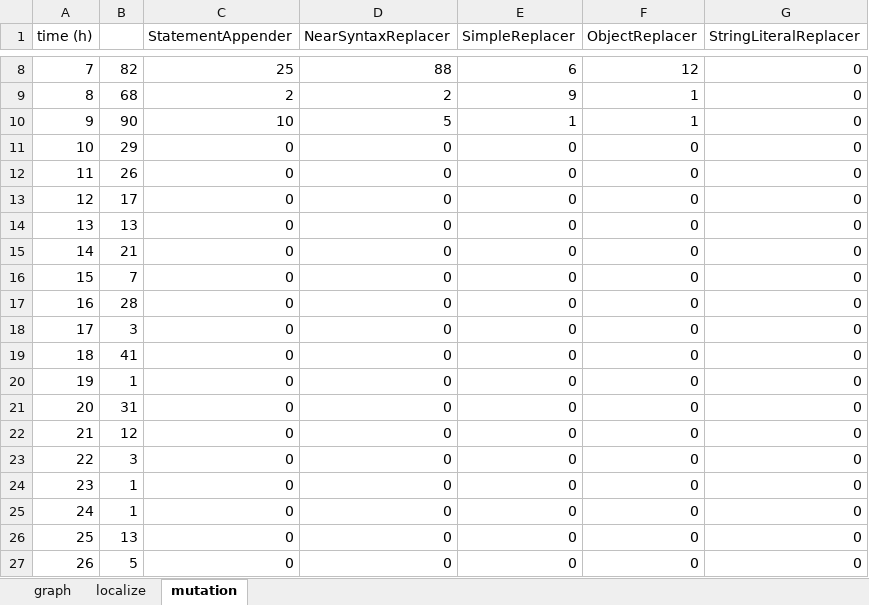
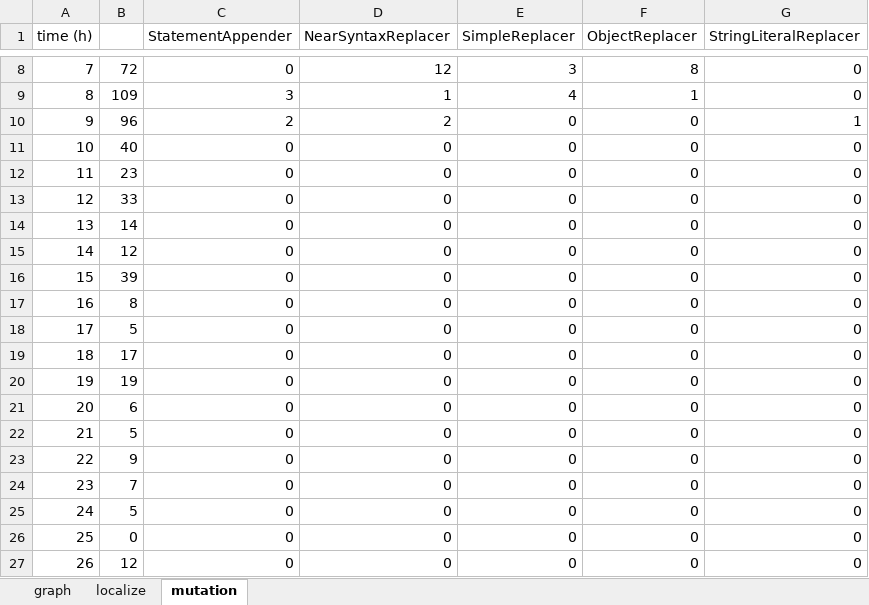
Before and after one commit to kaist-plrg/jest, an Excel workbook: icse21/data.xlsx, sheet mutation, drawn as a sheet; only a part is shown, gaps mark what is left out; values as stored, in another font and other column widths than the file's, no borders; charts and pictures not drawn; the diff covers the shown part only; the diff names each change by its address in the sheet, - before the commit and + after, or states it on an @@ line.

```diff
--- a/icse21/data.xlsx (sheet mutation)
+++ b/icse21/data.xlsx (sheet mutation)
-B8: 82
+B8: 72
-C8 (StatementAppender): 25
+C8 (StatementAppender): 0
-D8 (NearSyntaxReplacer): 88
+D8 (NearSyntaxReplacer): 12
-E8 (SimpleReplacer): 6
+E8 (SimpleReplacer): 3
-F8 (ObjectReplacer): 12
+F8 (ObjectReplacer): 8
-B9: 68
+B9: 109
-C9 (StatementAppender): 2
+C9 (StatementAppender): 3
-D9 (NearSyntaxReplacer): 2
+D9 (NearSyntaxReplacer): 1
-E9 (SimpleReplacer): 9
+E9 (SimpleReplacer): 4
-B10: 90
+B10: 96
-C10 (StatementAppender): 10
+C10 (StatementAppender): 2
-D10 (NearSyntaxReplacer): 5
+D10 (NearSyntaxReplacer): 2
-E10 (SimpleReplacer): 1
+E10 (SimpleReplacer): 0
-F10 (ObjectReplacer): 1
+F10 (ObjectReplacer): 0
-G10 (StringLiteralReplacer): 0
+G10 (StringLiteralReplacer): 1
-B11: 29
+B11: 40
-B12: 26
+B12: 23
-B13: 17
+B13: 33
-B14: 13
+B14: 14
-B15: 21
+B15: 12
-B16: 7
+B16: 39
-B17: 28
+B17: 8
-B18: 3
+B18: 5
-B19: 41
+B19: 17
-B20: 1
+B20: 19
-B21: 31
+B21: 6
-B22: 12
+B22: 5
-B23: 3
+B23: 9
-B24: 1
+B24: 7
-B25: 1
+B25: 5
-B26: 13
+B26: 0
-B27: 5
+B27: 12
```
Also changed, not shown: 1 added row, 1 removed row and 49 edited cells elsewhere in this sheet, sheet graph, formulas that keep their value, charts or pictures, 5 other files.
